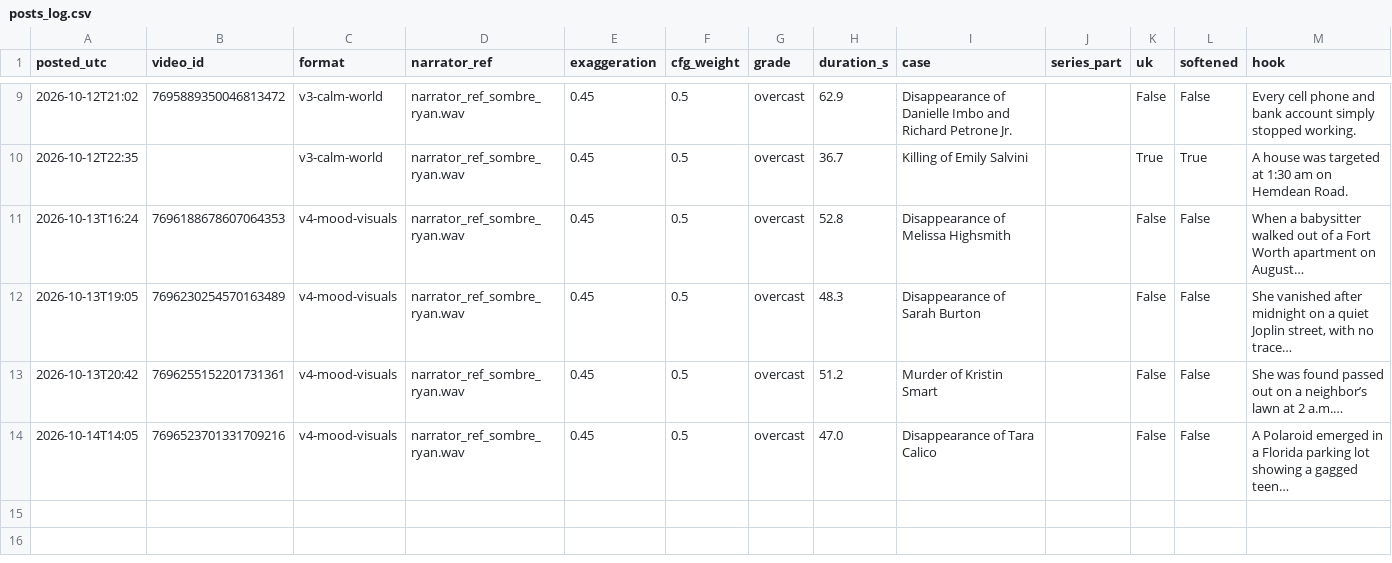
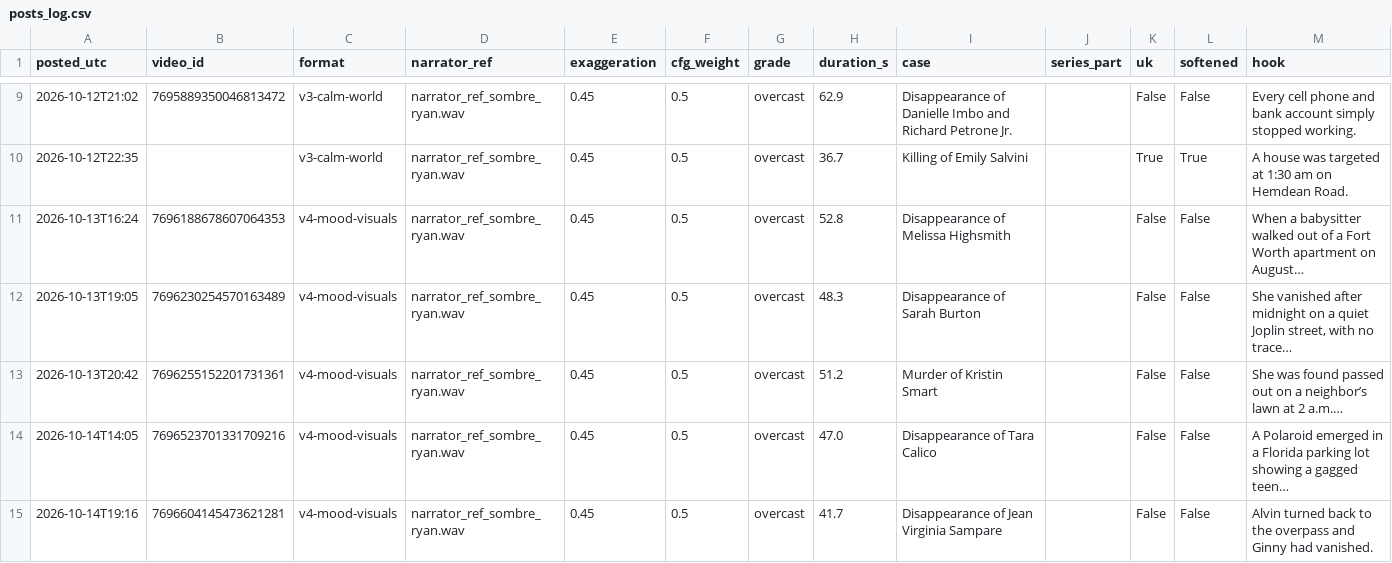
Before and after one commit to maxwilliamfoster-sys/youtube-automation, a CSV file: analytics/posts_log.csv, drawn as a sheet; only a part is shown, gaps mark what is left out.

```diff
--- a/analytics/posts_log.csv
+++ b/analytics/posts_log.csv
@@ -14 +14,2 @@ posted_utc,video_id,format,narrator_ref,exaggeration,cfg_weight,grade,duration_s
 2026-10-14T14:05,7696523701331709216,v4-mood-visuals,narrator_ref_sombre_ryan.wav,0.45,0.5,overcast,47.0,Disappearance of Tara Calico,,False,False,A Polaroid emerged in a Florida parking lot showing a gagged teen…
+2026-10-14T19:16,7696604145473621281,v4-mood-visuals,narrator_ref_sombre_ryan.wav,0.45,0.5,overcast,41.7,Disappearance of Jean Virginia Sampare,,False,False,Alvin turned back to the overpass and Ginny had vanished.
```
Also changed, not shown: 2 other files.
